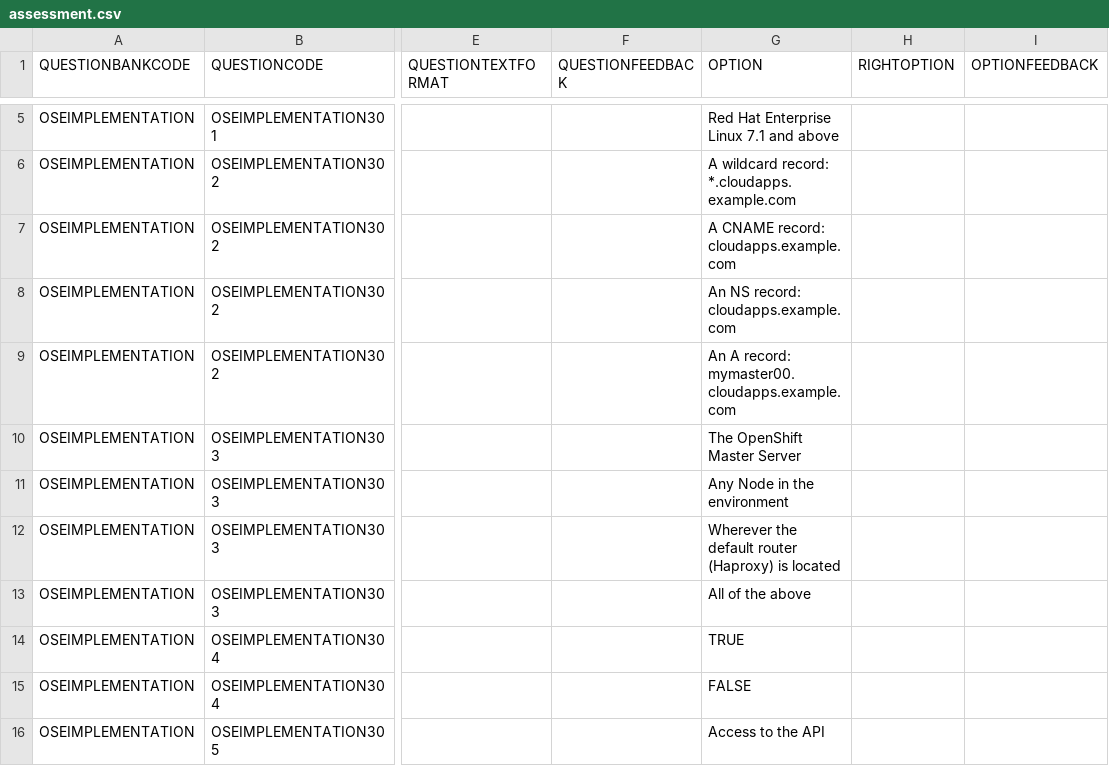
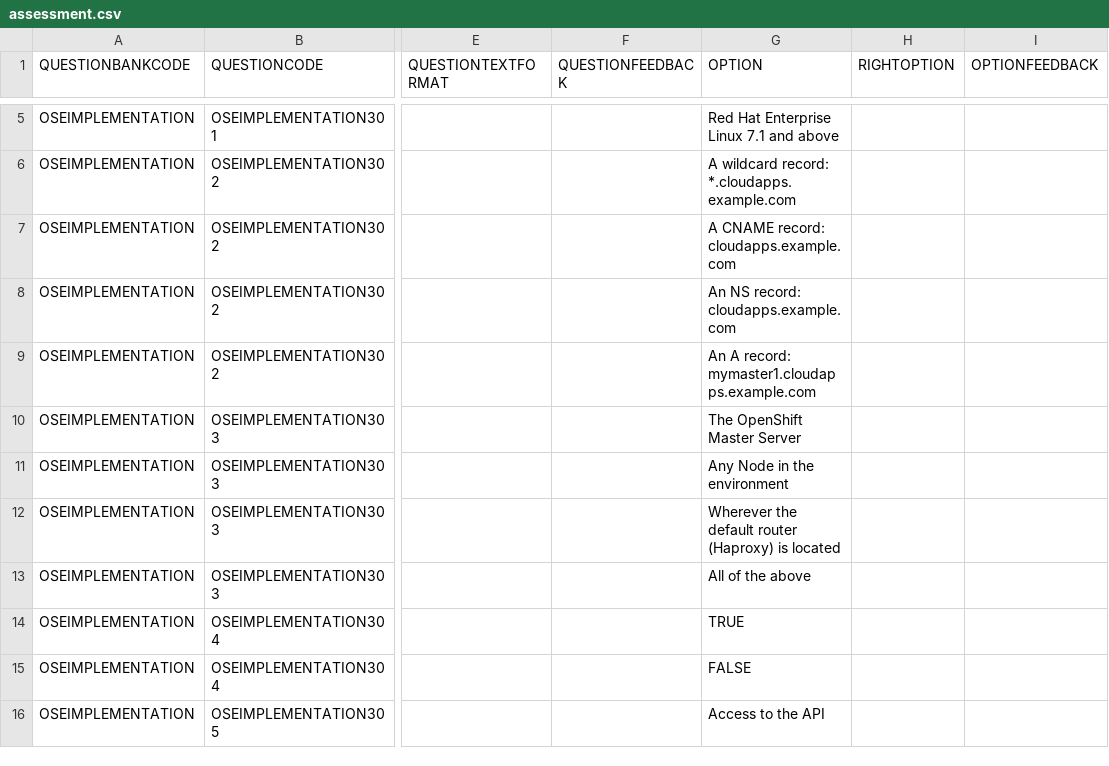
Before and after one commit to Guangfei-Liu/ocp_implementation_jp, a CSV file: modules/03_OpenShift_Installation/assessment.csv, drawn as a sheet; only a part is shown, gaps mark what is left out; the diff names each change by its address in the sheet, - before the commit and + after, or states it on an @@ line.

Commit message:
Fix #212 hostname changed
  * Update the new hostnames
  * Update new private ips
  * Remove oslab.opentlc.com to use example.com (more generic)

```diff
--- a/modules/03_OpenShift_Installation/assessment.csv
+++ b/modules/03_OpenShift_Installation/assessment.csv
-G9 (OPTION): An A record: mymaster00.cloudapps.example.com
+G9 (OPTION): An A record: mymaster1.cloudapps.example.com
```
Also changed, not shown: 26 other files.
